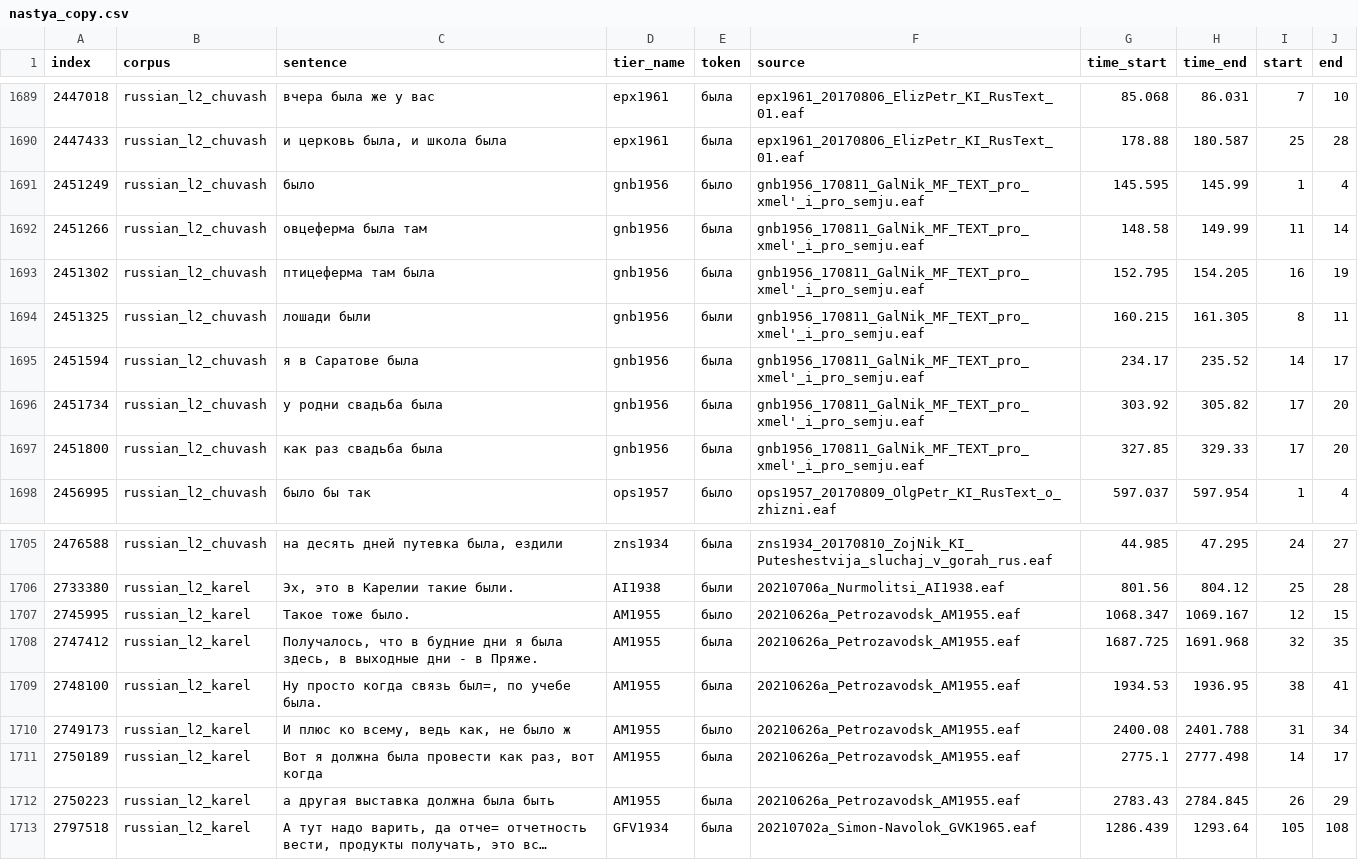
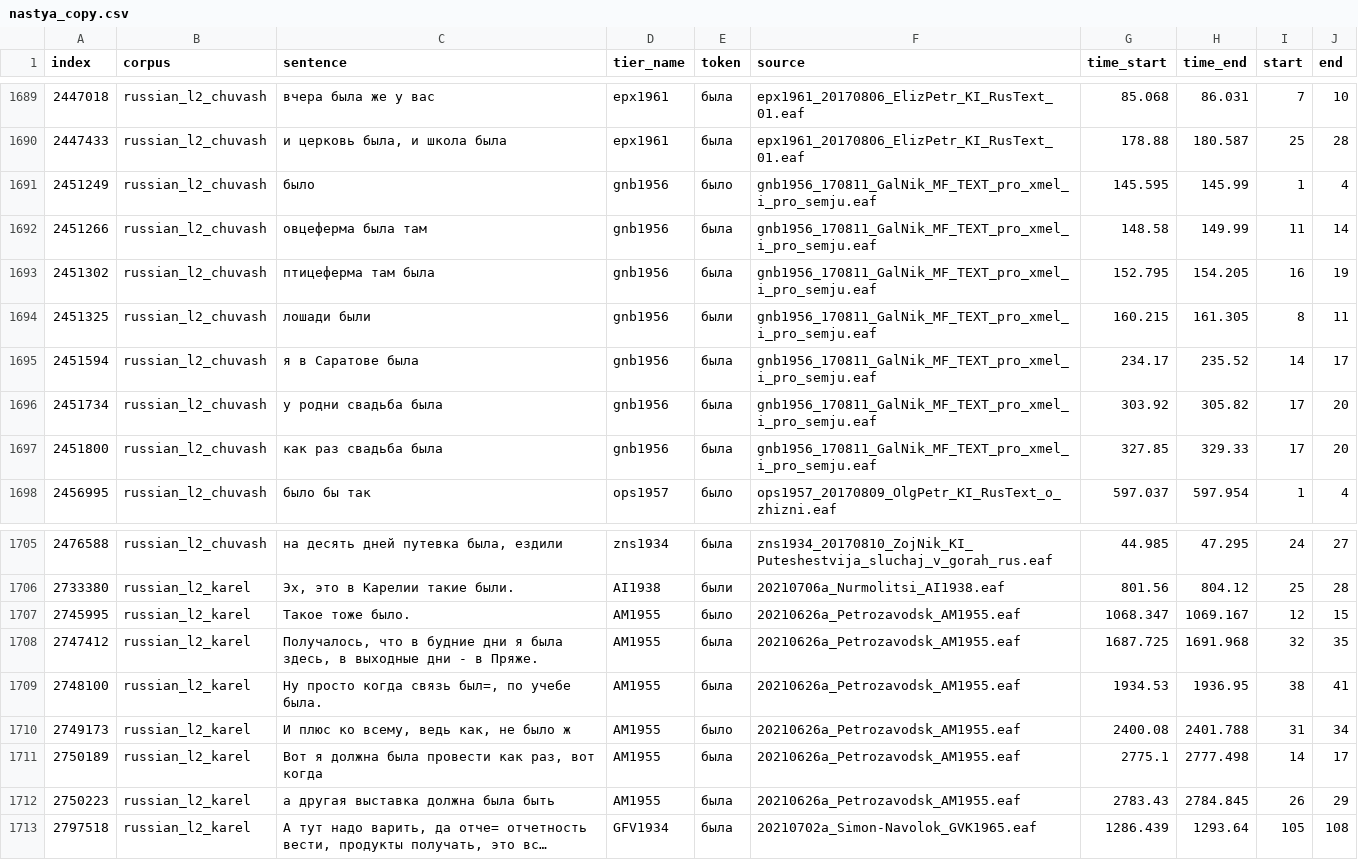
Before and after one commit to ayugrishanova/masterskaya_stress_variation_2026, a CSV file: data/nastya_copy.csv, drawn as a sheet; only a part is shown, gaps mark what is left out; long unchanged cells end in …; the diff names each change by its address in the sheet, - before the commit and + after, or states it on an @@ line.

```diff
--- a/data/nastya_copy.csv
+++ b/data/nastya_copy.csv
-F1691:F1697 (source): gnb1956_170811_GalNik_MF_TEXT_pro_xmel'_i_pro_semju.eaf
+F1691:F1697 (source): gnb1956_170811_GalNik_MF_TEXT_pro_xmel_i_pro_semju.eaf
-F1707:F1712 (source): 20210626a_Petrozavodsk_AM1955.eaf
+F1707:F1712 (source): 20210626a_Petrozavodsk_АM1955.eaf
```
Also changed, not shown: 3 other files.
